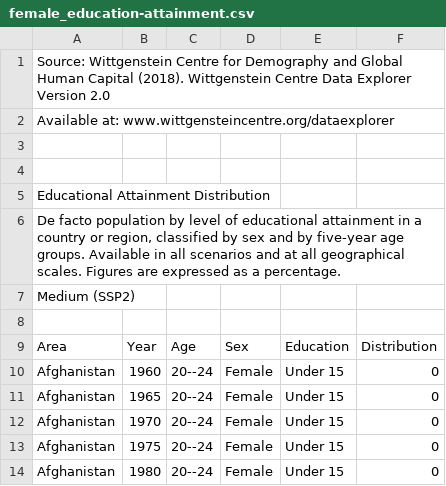
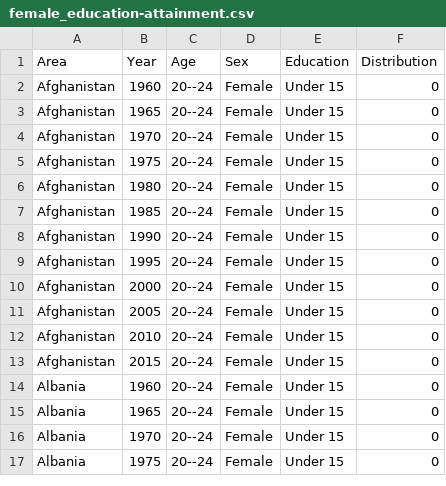
Before and after one commit to jaya-shankar/Human-Development-Prediction, a CSV file: raw_data/female_education-attainment.csv, drawn as a sheet; only a part is shown; the shorter side is filled out with more unchanged rows; the diff names each change by its address in the sheet, - before the commit and + after, or states it on an @@ line.

Commit message:
modify female education attainment

```diff
--- a/raw_data/female_education-attainment.csv
+++ b/raw_data/female_education-attainment.csv
-row 1: Source: Wittgenstein Centre for Demography and Global Human Capital (2018). Wittgenstein Centre Data Explorer Version 2.0
-row 2: Available at: www.wittgensteincentre.org/dataexplorer
-row 3: (empty)
-row 4: (empty)
-row 5: Educational Attainment Distribution
-row 6: De facto population by level of educational attainment in a country or region, classified by sex and by five-year age groups. Available in all scenarios and at all geographical scales. Figures are expressed as a percentage.
-row 7: Medium (SSP2)
-row 8: (empty)
```
